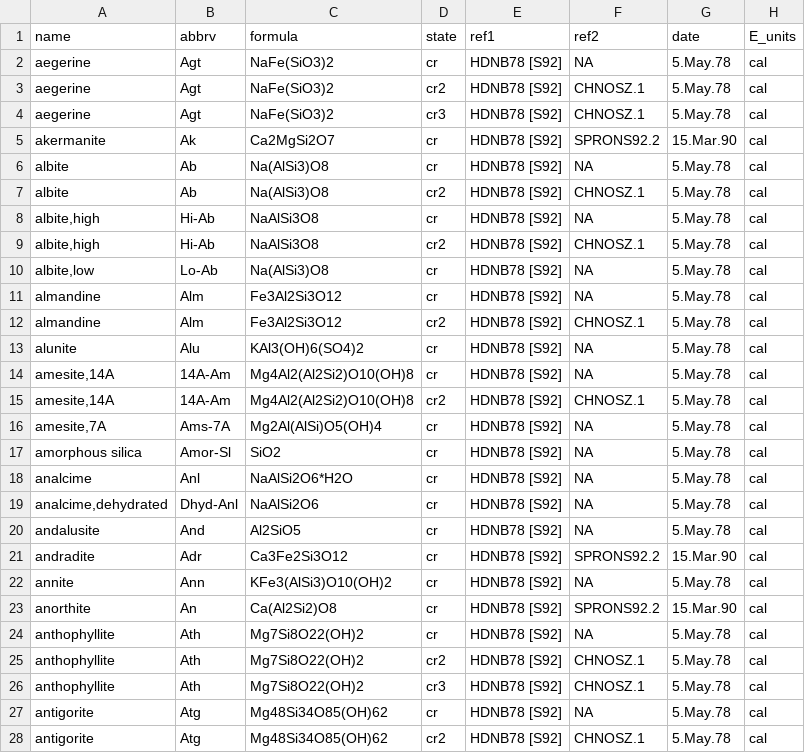
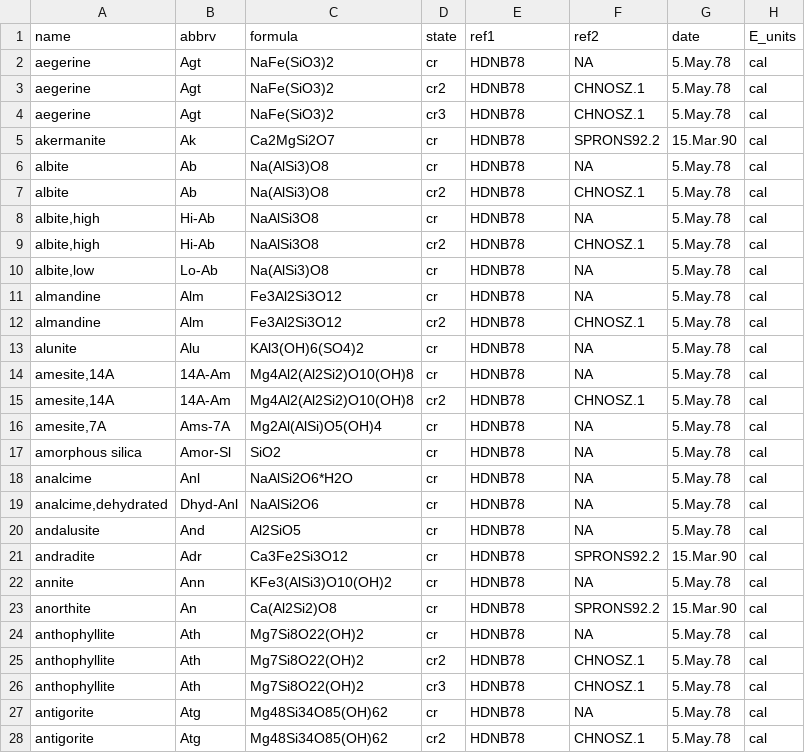
Before and after one commit to rforge/chnosz, a CSV file: pkg/CHNOSZ/inst/extdata/OBIGT/SUPCRT92.csv, drawn as a sheet; only a part is shown; the diff covers the shown part only; the diff names each change by its address in the sheet, - before the commit and + after, or states it on an @@ line.

```diff
--- a/pkg/CHNOSZ/inst/extdata/OBIGT/SUPCRT92.csv
+++ b/pkg/CHNOSZ/inst/extdata/OBIGT/SUPCRT92.csv
-E2:E28 (ref1): HDNB78 [S92]
+E2:E28 (ref1): HDNB78
```
Also changed, not shown: 160 edited cells elsewhere in this file, pkg/CHNOSZ/inst/extdata/OBIGT/SLOP98.csv, pkg/CHNOSZ/inst/extdata/OBIGT/biotic_aq.csv, 20 other files.
